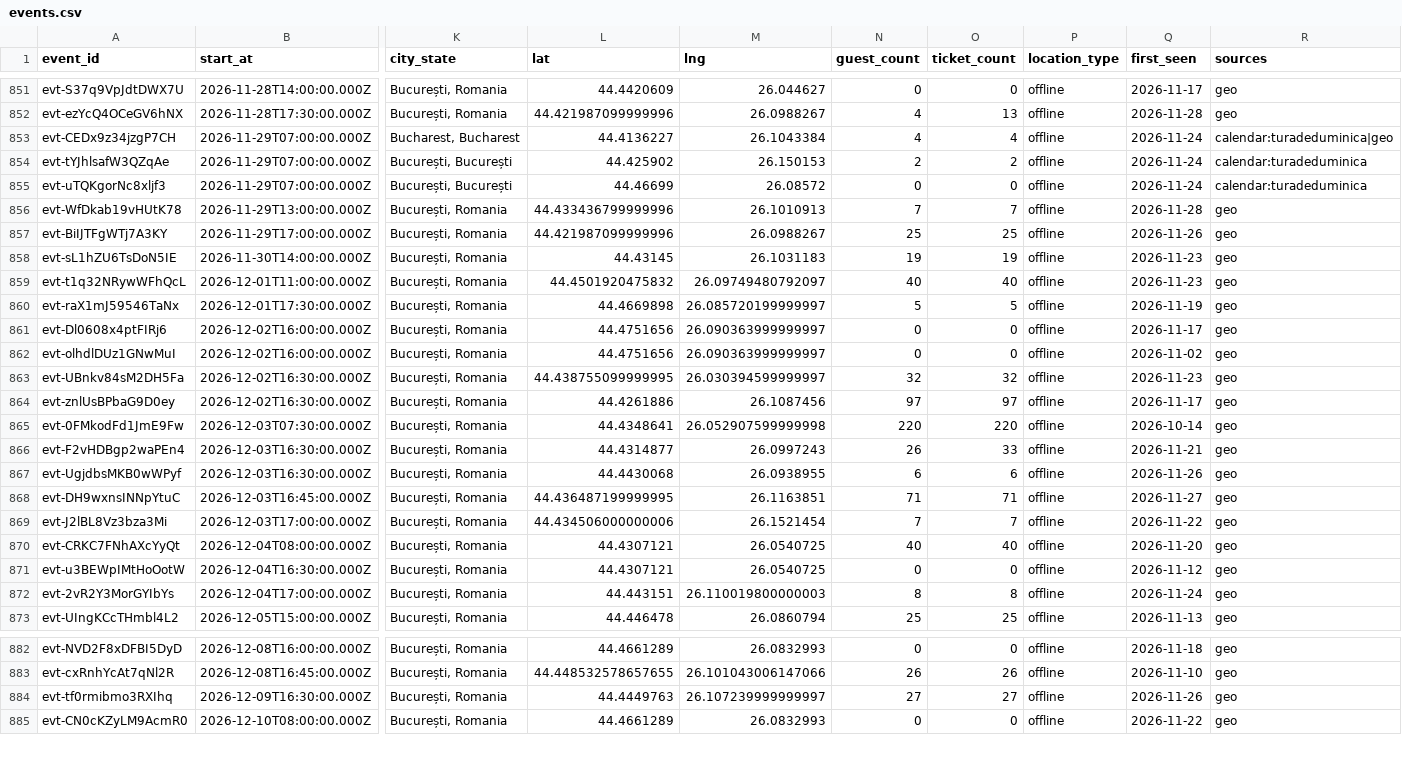
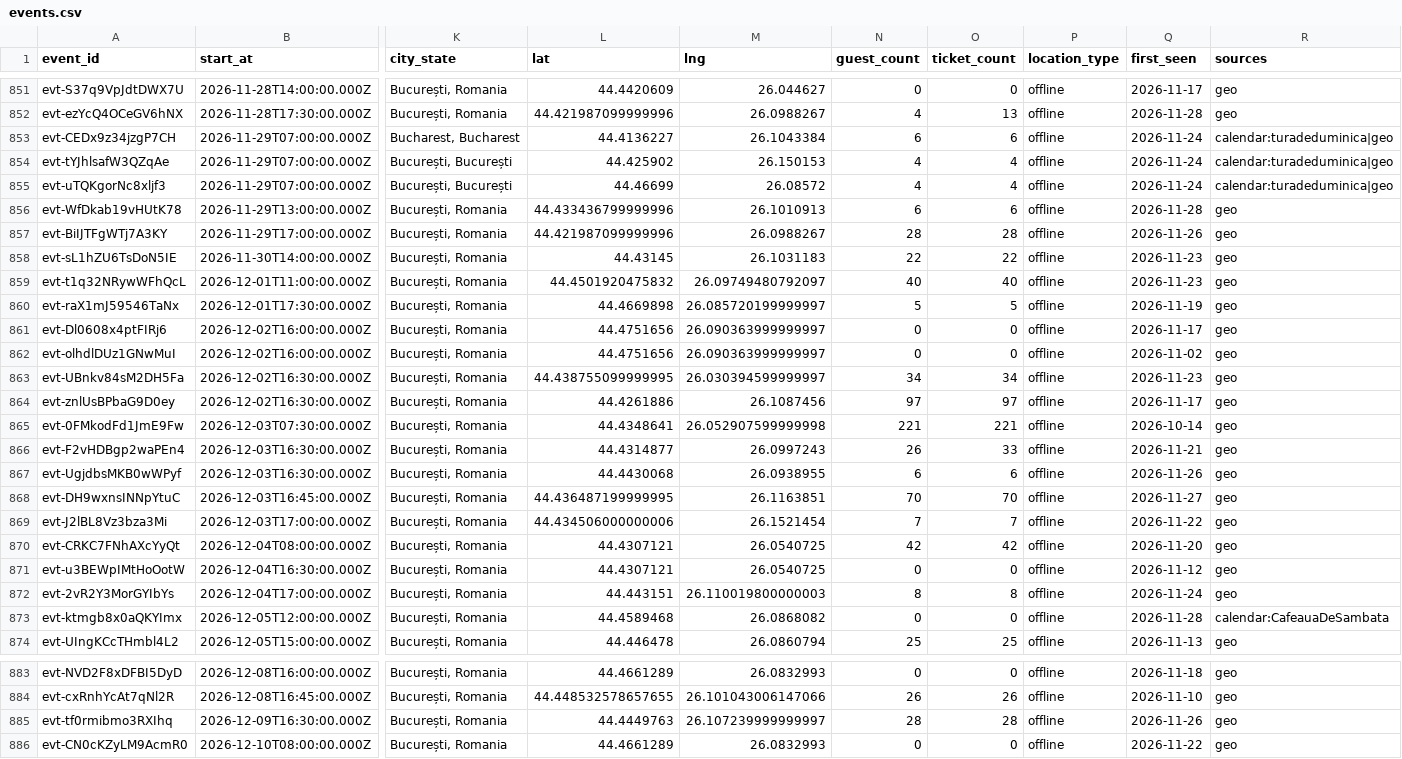
Before and after one commit to FlorinPopaCodes/bucharest-meetup-tracker, a CSV file: data/events.csv, drawn as a sheet; only a part is shown, gaps mark what is left out; addresses are those after the commit; rows hold the shown columns only; the diff covers the shown part only; the diff names each change by its address in the sheet, - before the commit and + after, or states it on an @@ line.

```diff
--- a/data/events.csv
+++ b/data/events.csv
-N853 (guest_count): 4
+N853 (guest_count): 6
-O853 (ticket_count): 4
+O853 (ticket_count): 6
-N854 (guest_count): 2
+N854 (guest_count): 4
-O854 (ticket_count): 2
+O854 (ticket_count): 4
-R854:R855 (sources): calendar:turadeduminica
+R854:R855 (sources): calendar:turadeduminica|geo
-N855 (guest_count): 0
+N855 (guest_count): 4
-O855 (ticket_count): 0
+O855 (ticket_count): 4
-N856 (guest_count): 7
+N856 (guest_count): 6
-O856 (ticket_count): 7
+O856 (ticket_count): 6
-N857 (guest_count): 25
+N857 (guest_count): 28
-O857 (ticket_count): 25
+O857 (ticket_count): 28
-N858 (guest_count): 19
+N858 (guest_count): 22
-O858 (ticket_count): 19
+O858 (ticket_count): 22
-N863 (guest_count): 32
+N863 (guest_count): 34
-O863 (ticket_count): 32
+O863 (ticket_count): 34
-N865 (guest_count): 220
+N865 (guest_count): 221
-O865 (ticket_count): 220
+O865 (ticket_count): 221
-N868 (guest_count): 71
+N868 (guest_count): 70
-O868 (ticket_count): 71
+O868 (ticket_count): 70
-N870 (guest_count): 40
+N870 (guest_count): 42
-O870 (ticket_count): 40
+O870 (ticket_count): 42
+row 873: evt-ktmgb8x0aQKYImx | 2026-12-05T12:00:00.000Z | București, Romania | 44.4589468 | 26.0868082 | 0 | 0 | offline | 2026-11-28 | calendar:CafeauaDeSambata
-N885 (guest_count): 27
+N885 (guest_count): 28
-O885 (ticket_count): 27
+O885 (ticket_count): 28
```
Also changed, not shown: 4 edited cells elsewhere in this file, 4 other files.
